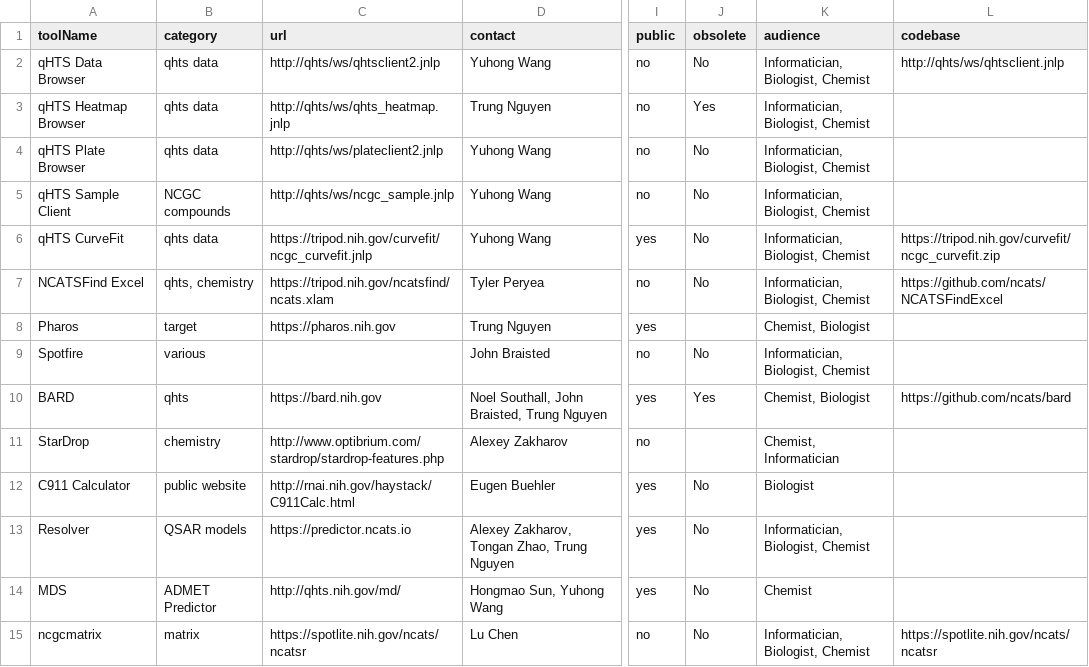
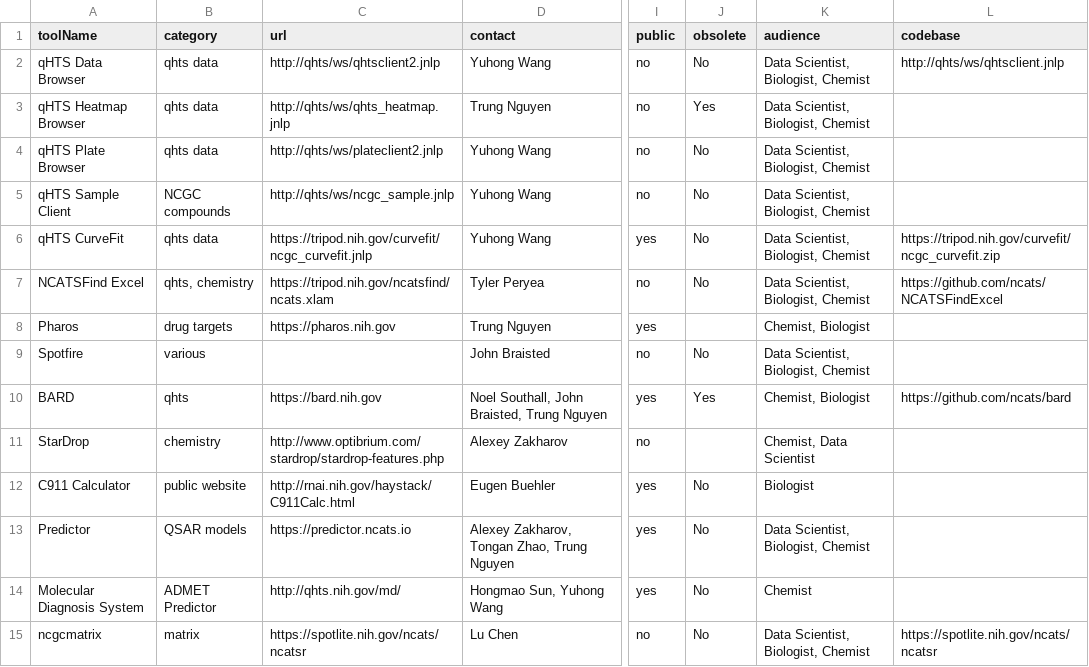
Before and after one commit to tsheils/informatics_toolbox_mirror, a CSV file: src/assets/tool-list.csv, drawn as a sheet; only a part is shown, gaps mark what is left out; the diff covers the shown part only; the diff names each change by its address in the sheet, - before the commit and + after, or states it on an @@ line.

```diff
--- a/src/assets/tool-list.csv
+++ b/src/assets/tool-list.csv
-K2:K7 (audience): Informatician, Biologist, Chemist
+K2:K7 (audience): Data Scientist, Biologist, Chemist
-B8 (category): target
+B8 (category): drug targets
-K9 (audience): Informatician, Biologist, Chemist
+K9 (audience): Data Scientist, Biologist, Chemist
-K11 (audience): Chemist, Informatician
+K11 (audience): Chemist, Data Scientist
-A13 (toolName): Resolver
+A13 (toolName): Predictor
-K13 (audience): Informatician, Biologist, Chemist
+K13 (audience): Data Scientist, Biologist, Chemist
-A14 (toolName): MDS
+A14 (toolName): Molecular Diagnosis System
-K15 (audience): Informatician, Biologist, Chemist
+K15 (audience): Data Scientist, Biologist, Chemist
```
Also changed, not shown: 58 edited cells elsewhere in this file, 11 other files.
